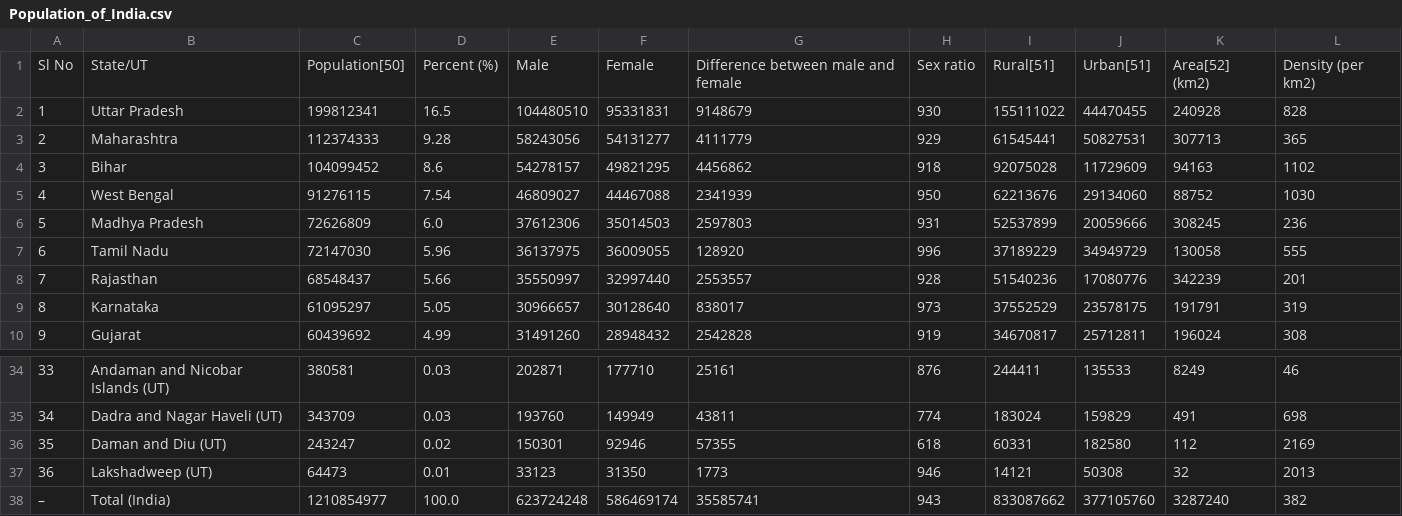
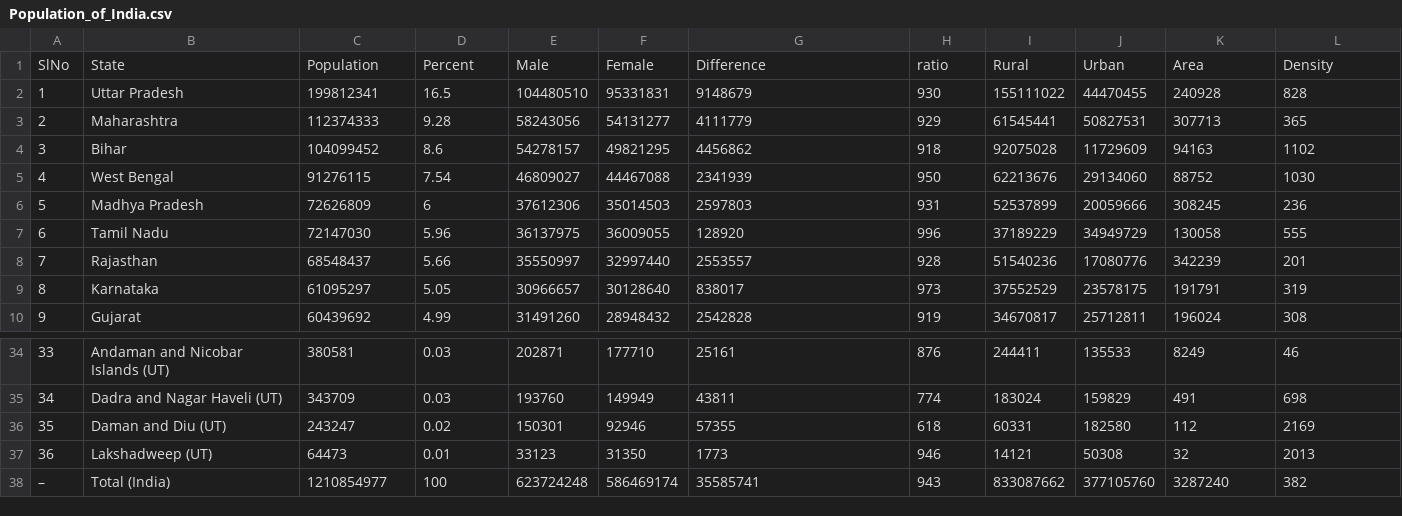
Before and after one commit to mydocs4youai-hub/datasets, a CSV file: Population_of_India.csv, drawn as a sheet; only a part is shown, gaps mark what is left out.

Commit message:
Add files via upload

```diff
--- a/Population_of_India.csv
+++ b/Population_of_India.csv
@@ -1,2 +1,2 @@
-Sl No,State/UT,Population[50],Percent (%),Male,Female,Difference between male and female,Sex ratio,Rural[51],Urban[51],Area[52] (km2),Density (per km2)
+SlNo,State,Population,Percent,Male,Female,Difference,ratio,Rural,Urban,Area,Density
 1,Uttar Pradesh,199812341,16.5,104480510,95331831,9148679,930,155111022,44470455,240928,828
@@ -5,3 +5,3 @@ Sl No,State/UT,Population[50],Percent (%),Male,Female,Difference between male an
 4,West Bengal,91276115,7.54,46809027,44467088,2341939,950,62213676,29134060,88752,1030
-5,Madhya Pradesh,72626809,6.0,37612306,35014503,2597803,931,52537899,20059666,308245,236
+5,Madhya Pradesh,72626809,6,37612306,35014503,2597803,931,52537899,20059666,308245,236
 6,Tamil Nadu,72147030,5.96,36137975,36009055,128920,996,37189229,34949729,130058,555
@@ -37,2 +37,2 @@ Sl No,State/UT,Population[50],Percent (%),Male,Female,Difference between male an
 36,Lakshadweep (UT),64473,0.01,33123,31350,1773,946,14121,50308,32,2013
-–,Total (India),1210854977,100.0,623724248,586469174,35585741,943,833087662,377105760,3287240,382
+–,Total (India),1210854977,100,623724248,586469174,35585741,943,833087662,377105760,3287240,382
```
